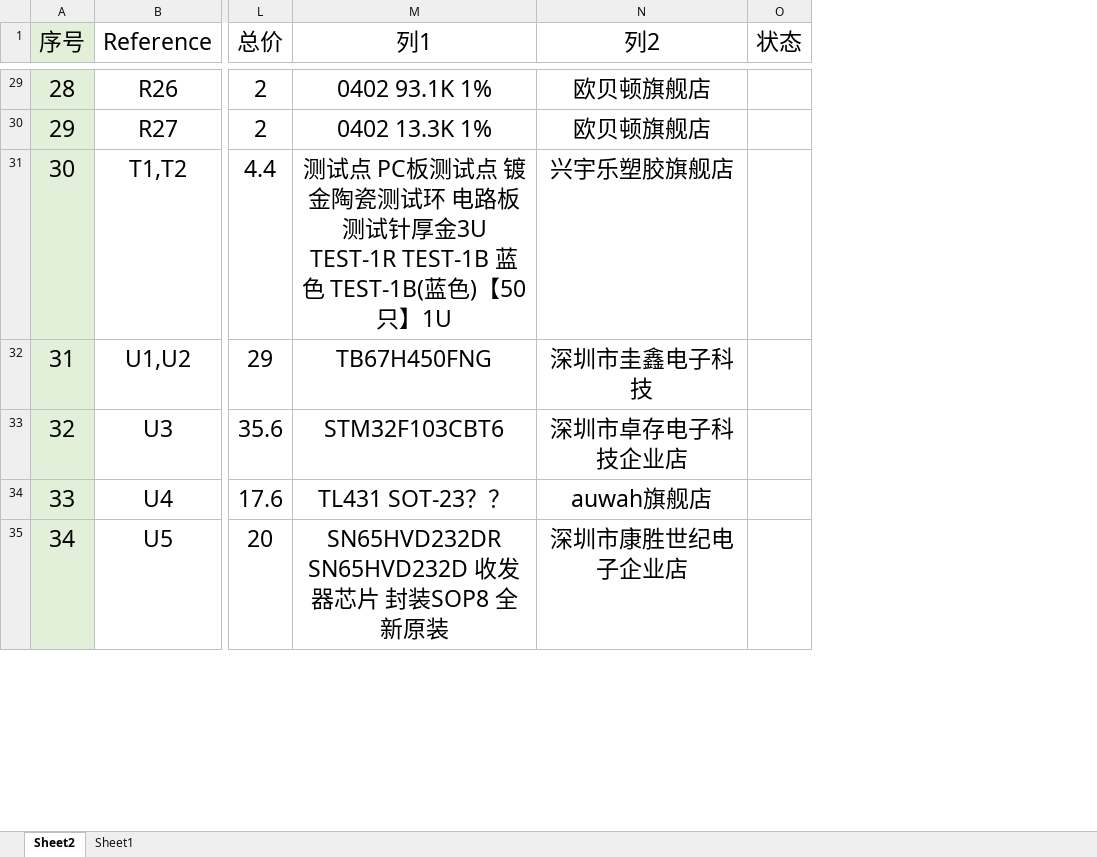
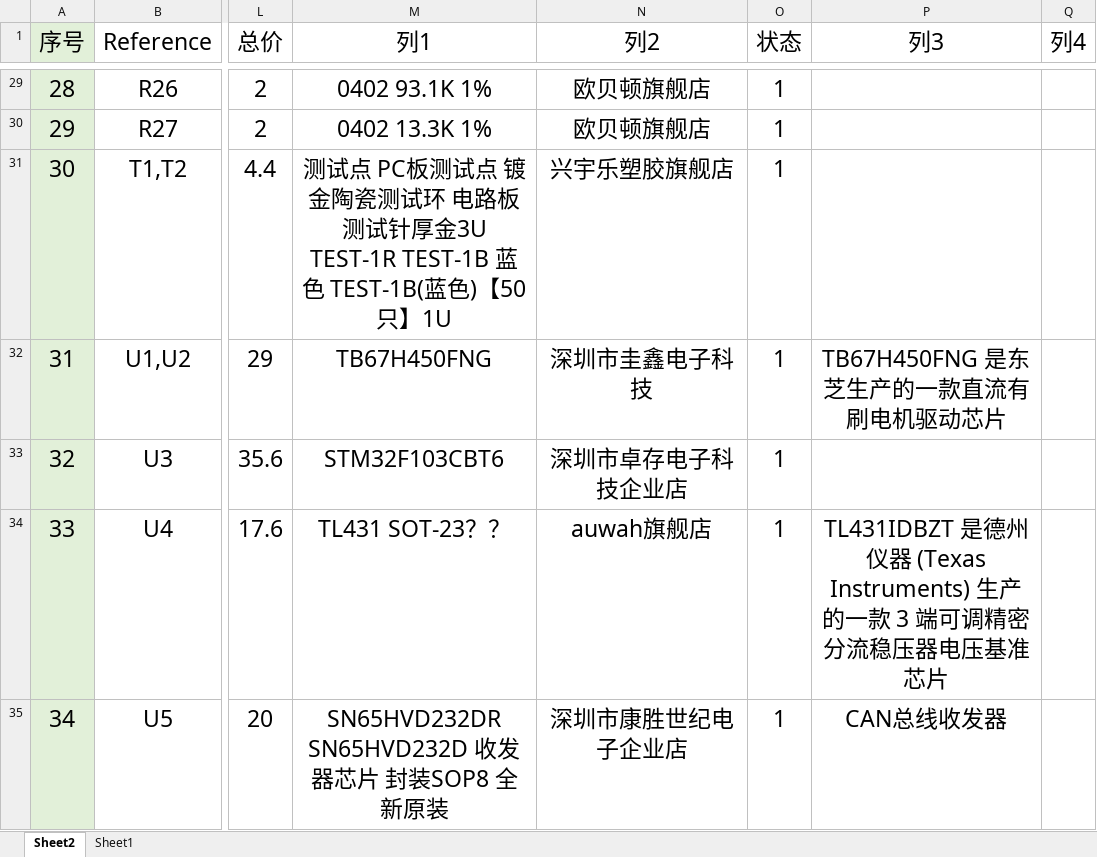
Before and after one commit to xuzhihao-248/roboticArm, an Excel workbook: my/selfHardWarePCB/MotorDriver/采购元件/采购订单.xlsx, sheet Sheet2, drawn as a sheet; only a part is shown, gaps mark what is left out; values as stored, in another font and other column widths than the file's, no borders; table styles not drawn; the diff covers the shown part only; the diff names each change by its address in the sheet, - before the commit and + after, or states it on an @@ line.

```diff
--- a/my/selfHardWarePCB/MotorDriver/采购元件/采购订单.xlsx (sheet Sheet2)
+++ b/my/selfHardWarePCB/MotorDriver/采购元件/采购订单.xlsx (sheet Sheet2)
+column P (列3), rows 32-35: TB67H450FNG 是东芝生产的一款直流有刷电机驱动芯片 |  | TL431IDBZT 是德州仪器 (Texas Instruments) 生产的一款 3 端可调精密分流稳压器电压基准芯片 | CAN总线收发器
+column Q (列4), empty
-O29:O35 (状态): (empty)
+O29:O35 (状态): 1
```
Also changed, not shown: 31 edited cells and cell formats elsewhere in this sheet, 53 other files.
